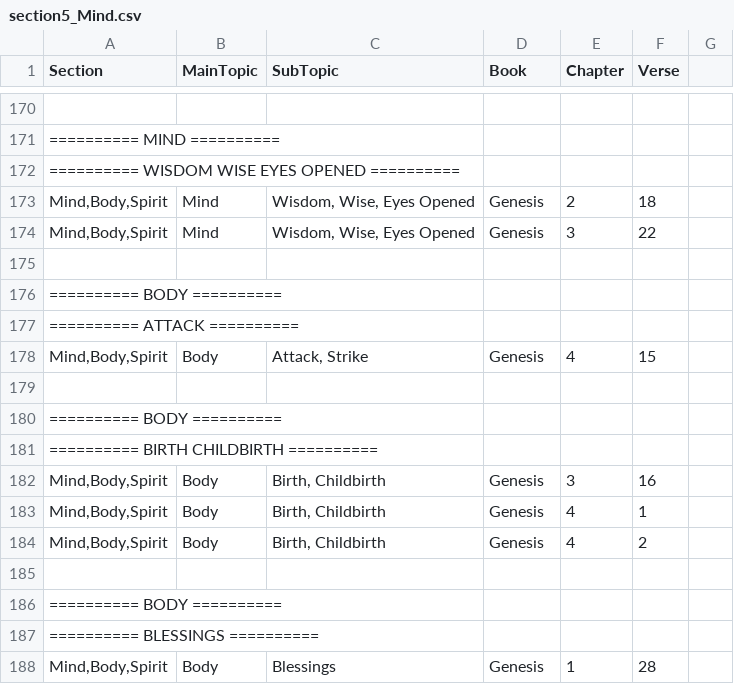
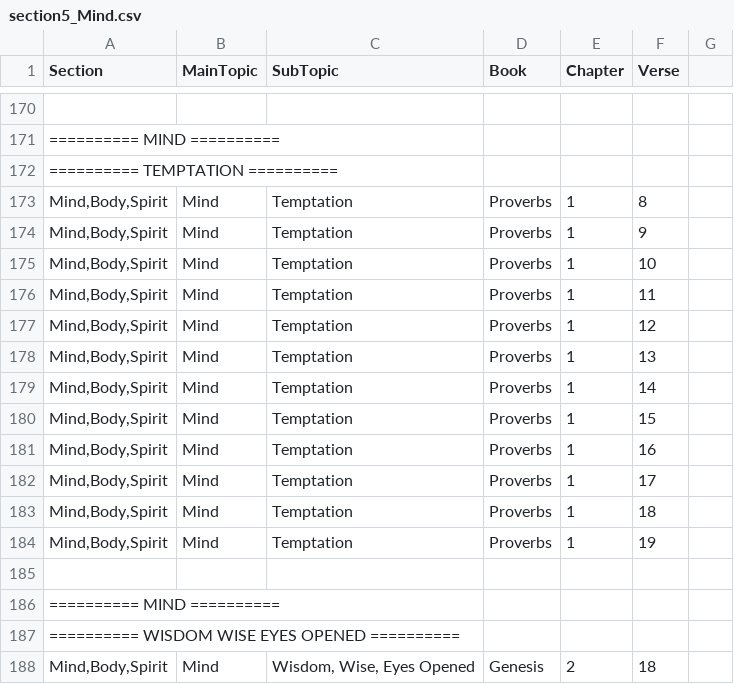
Before and after one commit to Twiggins12/BibleBlossoms, a CSV file: data/sections/section5_Mind.csv, drawn as a sheet; only a part is shown, gaps mark what is left out; the shorter side is filled out with more unchanged rows.

Commit message:
Update section5_Mind.csv

```diff
--- a/data/sections/section5_Mind.csv
+++ b/data/sections/section5_Mind.csv
@@ -171,2 +171,17 @@ Section,MainTopic,SubTopic,Book,Chapter,Verse
 "========== MIND ==========", , , , ,
+"========== TEMPTATION ==========", , , , ,
+"Mind,Body,Spirit",Mind,Temptation,Proverbs,1,8
+"Mind,Body,Spirit",Mind,Temptation,Proverbs,1,9
+"Mind,Body,Spirit",Mind,Temptation,Proverbs,1,10
+"Mind,Body,Spirit",Mind,Temptation,Proverbs,1,11
+"Mind,Body,Spirit",Mind,Temptation,Proverbs,1,12
+"Mind,Body,Spirit",Mind,Temptation,Proverbs,1,13
+"Mind,Body,Spirit",Mind,Temptation,Proverbs,1,14
+"Mind,Body,Spirit",Mind,Temptation,Proverbs,1,15
+"Mind,Body,Spirit",Mind,Temptation,Proverbs,1,16
+"Mind,Body,Spirit",Mind,Temptation,Proverbs,1,17
+"Mind,Body,Spirit",Mind,Temptation,Proverbs,1,18
+"Mind,Body,Spirit",Mind,Temptation,Proverbs,1,19
+
+"========== MIND ==========", , , , ,
 "========== WISDOM WISE EYES OPENED ==========", , , , ,
```
